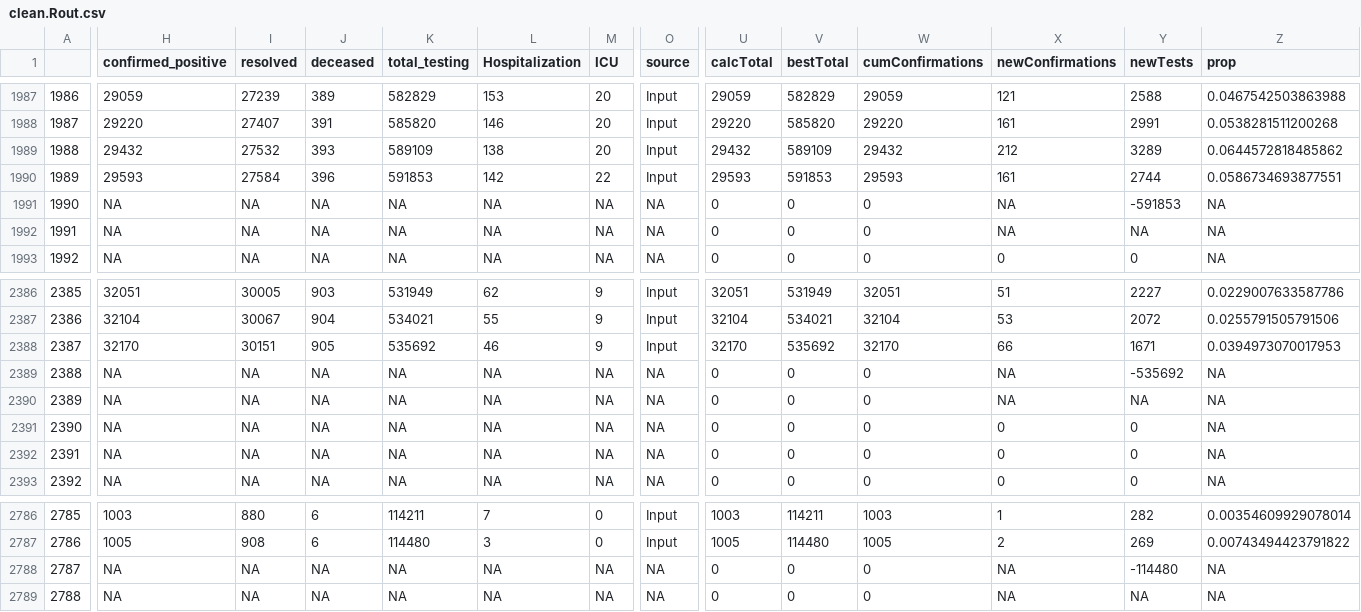
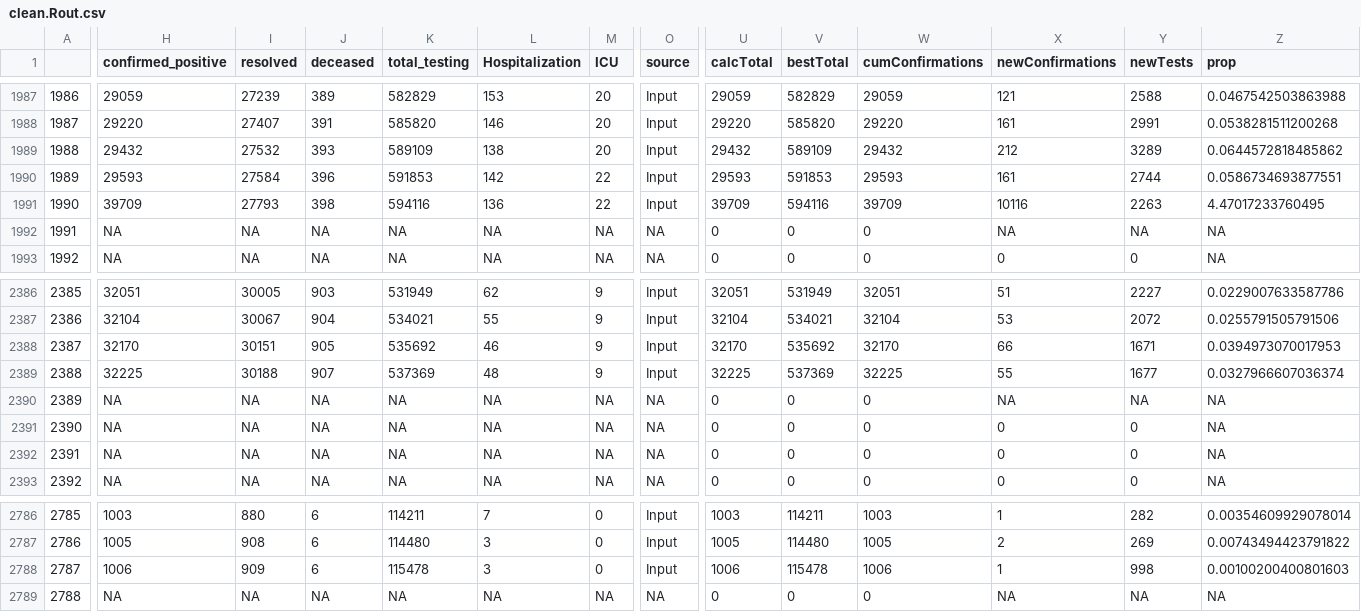
Before and after one commit to wzmli/COVID19-Canada, a CSV file: git_push/clean.Rout.csv, drawn as a sheet; only a part is shown, gaps mark what is left out; the diff covers the shown part only; the diff names each change by its address in the sheet, - before the commit and + after, or states it on an @@ line.

```diff
--- a/git_push/clean.Rout.csv
+++ b/git_push/clean.Rout.csv
-H1991 (confirmed_positive): NA
+H1991 (confirmed_positive): 39709
-I1991 (resolved): NA
+I1991 (resolved): 27793
-J1991 (deceased): NA
+J1991 (deceased): 398
-K1991 (total_testing): NA
+K1991 (total_testing): 594116
-L1991 (Hospitalization): NA
+L1991 (Hospitalization): 136
-M1991 (ICU): NA
+M1991 (ICU): 22
-O1991 (source): NA
+O1991 (source): Input
-U1991 (calcTotal): 0
+U1991 (calcTotal): 39709
-V1991 (bestTotal): 0
+V1991 (bestTotal): 594116
-W1991 (cumConfirmations): 0
+W1991 (cumConfirmations): 39709
-X1991 (newConfirmations): NA
+X1991 (newConfirmations): 10116
-Y1991 (newTests): -591853
+Y1991 (newTests): 2263
-Z1991 (prop): NA
+Z1991 (prop): 4.47017233760495
-H2389 (confirmed_positive): NA
+H2389 (confirmed_positive): 32225
-I2389 (resolved): NA
+I2389 (resolved): 30188
-J2389 (deceased): NA
+J2389 (deceased): 907
-K2389 (total_testing): NA
+K2389 (total_testing): 537369
-L2389 (Hospitalization): NA
+L2389 (Hospitalization): 48
-M2389 (ICU): NA
+M2389 (ICU): 9
-O2389 (source): NA
+O2389 (source): Input
-U2389 (calcTotal): 0
+U2389 (calcTotal): 32225
-V2389 (bestTotal): 0
+V2389 (bestTotal): 537369
-W2389 (cumConfirmations): 0
+W2389 (cumConfirmations): 32225
-X2389 (newConfirmations): NA
+X2389 (newConfirmations): 55
-Y2389 (newTests): -535692
+Y2389 (newTests): 1677
-Z2389 (prop): NA
+Z2389 (prop): 0.0327966607036374
-H2788 (confirmed_positive): NA
+H2788 (confirmed_positive): 1006
-I2788 (resolved): NA
+I2788 (resolved): 909
-J2788 (deceased): NA
+J2788 (deceased): 6
-K2788 (total_testing): NA
+K2788 (total_testing): 115478
-L2788 (Hospitalization): NA
+L2788 (Hospitalization): 3
-M2788 (ICU): NA
+M2788 (ICU): 0
-O2788 (source): NA
+O2788 (source): Input
-U2788 (calcTotal): 0
+U2788 (calcTotal): 1006
-V2788 (bestTotal): 0
+V2788 (bestTotal): 115478
-W2788 (cumConfirmations): 0
+W2788 (cumConfirmations): 1006
-X2788 (newConfirmations): NA
+X2788 (newConfirmations): 1
-Y2788 (newTests): -114480
+Y2788 (newTests): 998
-Z2788 (prop): NA
+Z2788 (prop): 0.00100200400801603
```
Also changed, not shown: 80 edited cells elsewhere in this file, COVID19_Canada.csv, Ontario_VOC.csv, 2 other files.
